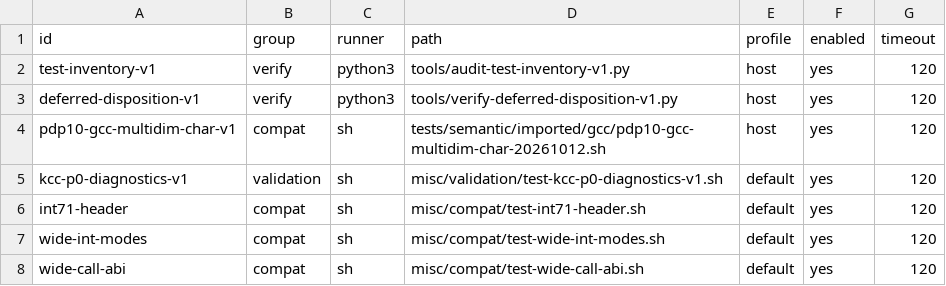
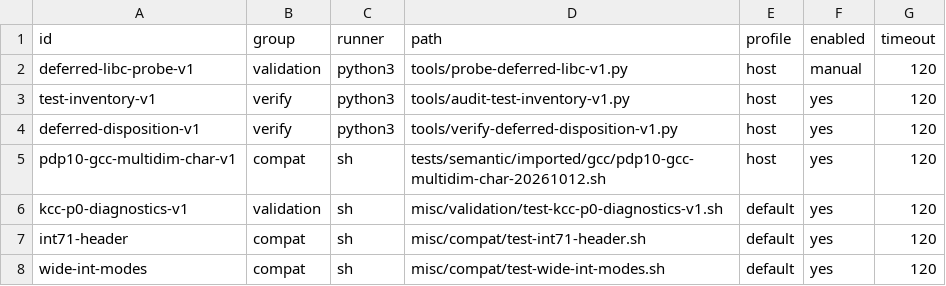
Before and after one commit to theseus-chimaira/pdp10-testkit, a TSV file: SPECIAL_TESTS.tsv, drawn as a sheet; only a part is shown; the shorter side is filled out with more unchanged rows.

```diff
--- a/SPECIAL_TESTS.tsv
+++ b/SPECIAL_TESTS.tsv
@@ -1,2 +1,3 @@
 id	group	runner	path	profile	enabled	timeout
+deferred-libc-probe-v1	validation	python3	tools/probe-deferred-libc-v1.py	host	manual	120
 test-inventory-v1	verify	python3	tools/audit-test-inventory-v1.py	host	yes	120
```
Also changed, not shown: docs/SEMANTIC-DEFERRED-DISPOSITION-20261019-v1.tsv, docs/SEMANTIC-UPSTREAM-CLASSIFICATION-20261014-v2.tsv, 14 other files.
